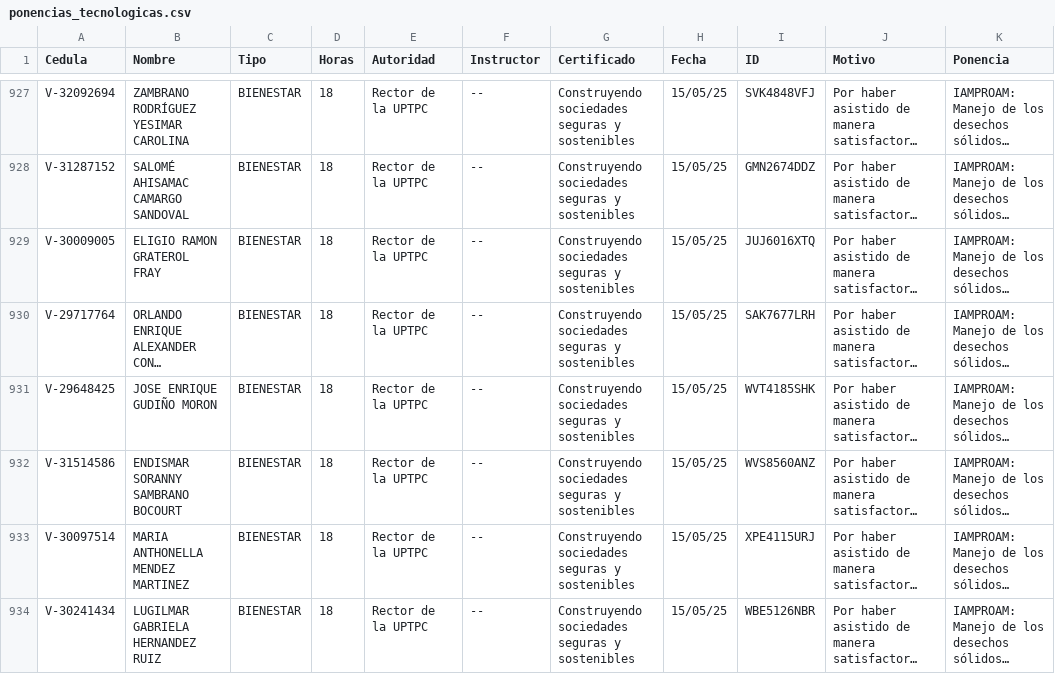
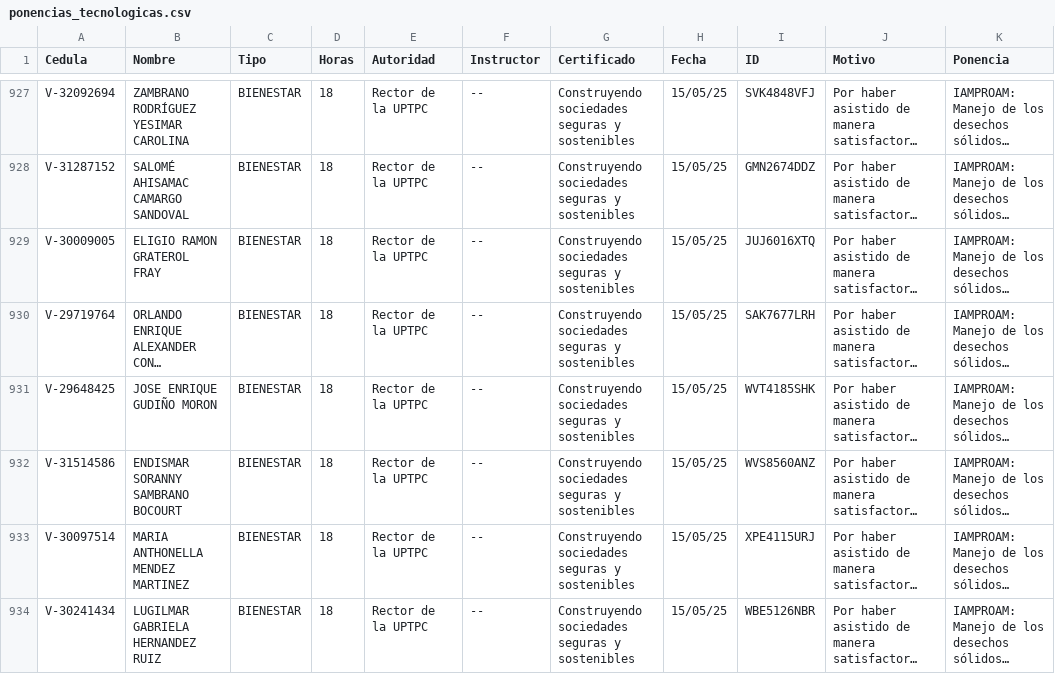
Before and after one commit to jesymca/validador_certificados, a CSV file: ponencias_tecnologicas.csv, drawn as a sheet; only a part is shown, gaps mark what is left out; long unchanged cells end in …; the diff covers the shown part only; the diff names each change by its address in the sheet, - before the commit and + after, or states it on an @@ line.

```diff
--- a/ponencias_tecnologicas.csv
+++ b/ponencias_tecnologicas.csv
-A930 (Cedula): V-29717764
+A930 (Cedula): V-29719764
```
Also changed, not shown: 1 added row elsewhere in this file, 1 other file.
